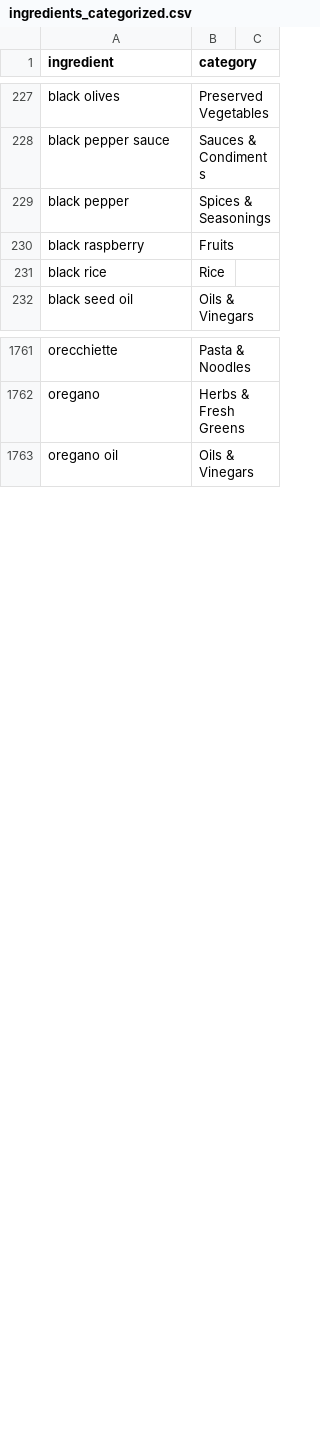
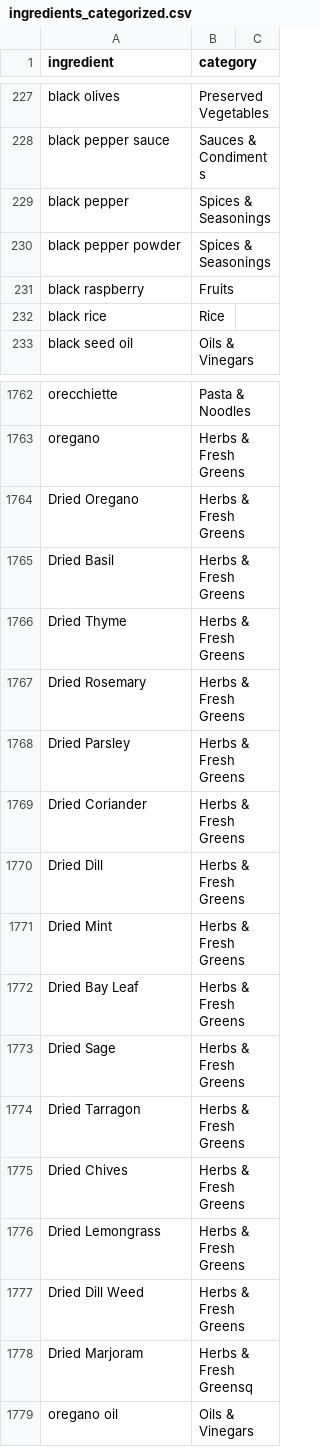
Before and after one commit to tehrimm/Hidden-Pantry, a CSV file: assets/data/ingredients_categorized.csv, drawn as a sheet; only a part is shown, gaps mark what is left out.

Commit message:
feat: add ingredients categorization data and new screens for recipe management and premium paywall

```diff
--- a/assets/data/ingredients_categorized.csv
+++ b/assets/data/ingredients_categorized.csv
@@ -229,2 +229,3 @@ black pepper sauce,Sauces & Condiments
 black pepper,Spices & Seasonings
+black pepper powder,Spices & Seasonings
 black raspberry,Fruits
@@ -1762,2 +1763,17 @@ orecchiette,Pasta & Noodles
 oregano,Herbs & Fresh Greens
+Dried Oregano,Herbs & Fresh Greens
+Dried Basil,Herbs & Fresh Greens
+Dried Thyme,Herbs & Fresh Greens
+Dried Rosemary,Herbs & Fresh Greens
+Dried Parsley,Herbs & Fresh Greens
+Dried Coriander,Herbs & Fresh Greens
+Dried Dill,Herbs & Fresh Greens
+Dried Mint,Herbs & Fresh Greens
+Dried Bay Leaf,Herbs & Fresh Greens
+Dried Sage,Herbs & Fresh Greens
+Dried Tarragon,Herbs & Fresh Greens
+Dried Chives,Herbs & Fresh Greens
+Dried Lemongrass,Herbs & Fresh Greens
+Dried Dill Weed,Herbs & Fresh Greens
+Dried Marjoram,Herbs & Fresh Greensq
 oregano oil,Oils & Vinegars
```
Also changed, not shown: 4 other files.
